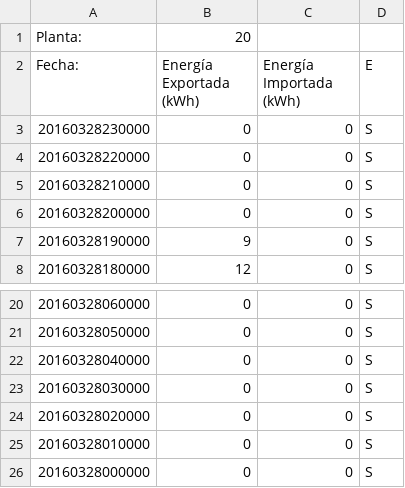
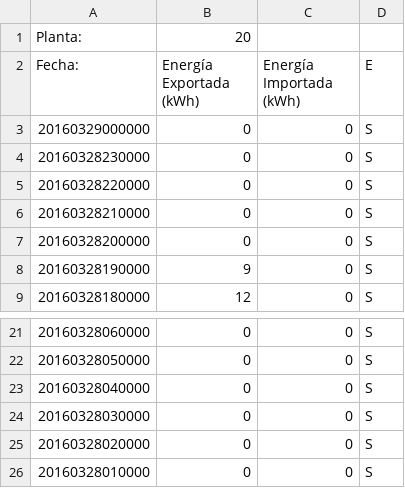
Before and after one commit to Som-Energia/somenergia-generationkwh, a CSV file: plantmeter/data/monsol/20_20160328.csv, drawn as a sheet; only a part is shown, gaps mark what is left out.

```diff
--- a/plantmeter/data/monsol/20_20160328.csv
+++ b/plantmeter/data/monsol/20_20160328.csv
@@ -2,2 +2,3 @@ Planta:;20
 Fecha:;Energía Exportada (kWh);Energía Importada (kWh);E
+20160329000000;0;0;S
 20160328230000;0;0;S
@@ -25,2 +26 @@ Fecha:;Energía Exportada (kWh);Energía Importada (kWh);E
 20160328010000;0;0;S
-20160328000000;0;0;S
```
Also changed, not shown: plantmeter/data/monsol/20_20160326.csv, plantmeter/data/monsol/20_20160327.csv, 4 other files.
